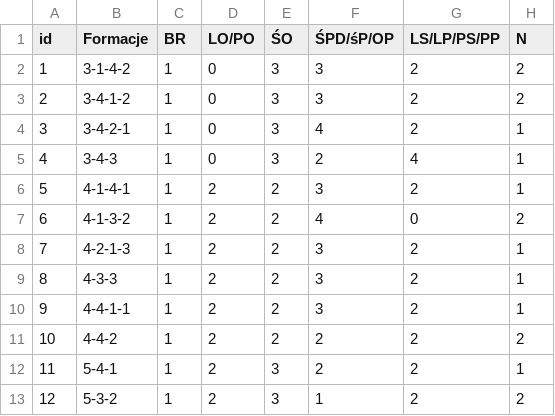
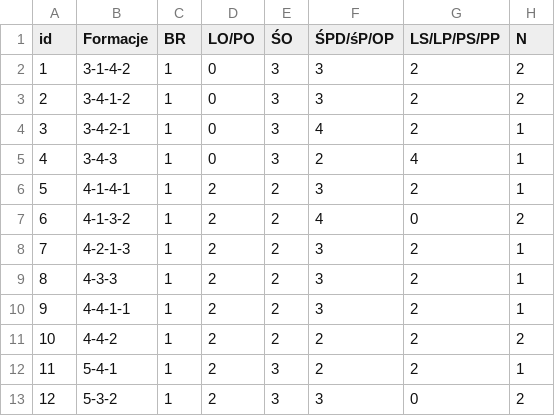
Before and after one commit to TAZxiii/widzew-1910-draft, a CSV file: data/formacje.csv, drawn as a sheet.

Commit message:
Add files via upload

```diff
--- a/data/formacje.csv
+++ b/data/formacje.csv
@@ -12,2 +12,2 @@ id;Formacje;BR;LO/PO;ŚO;ŚPD/śP/OP;LS/LP/PS/PP;N
 11;5-4-1;1;2;3;2;2;1
-12;5-3-2;1;2;3;1;2;2
+12;5-3-2;1;2;3;3;0;2
```
